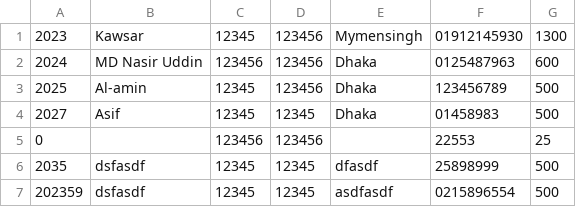
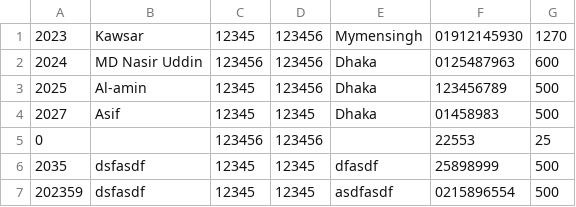
Before and after one commit to md-kawsar-dev/bank_account_management_system, a CSV file: bank.csv, drawn as a sheet.

```diff
--- a/bank.csv
+++ b/bank.csv
@@ -1,2 +1,2 @@
-2023,Kawsar,12345,123456,Mymensingh,01912145930,1300
+2023,Kawsar,12345,123456,Mymensingh,01912145930,1270
 2024,MD Nasir Uddin,123456,123456,Dhaka,0125487963,600
```
Also changed, not shown: history.csv, 3 other files.
